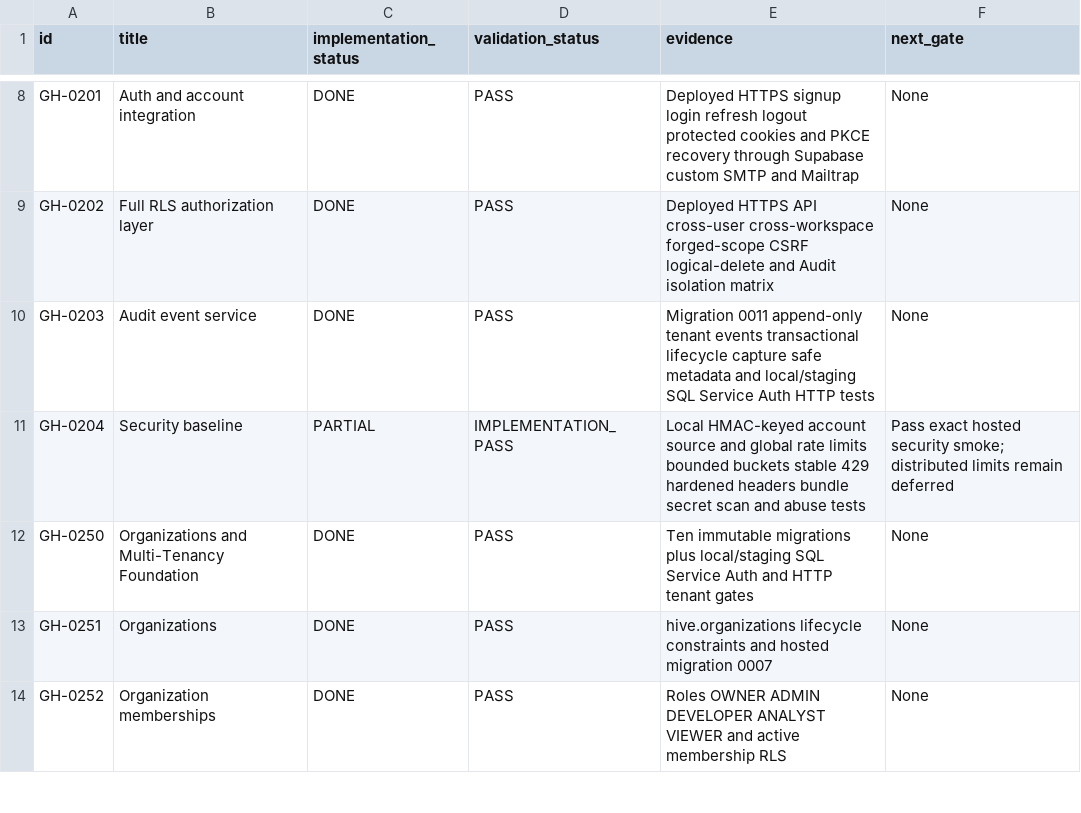
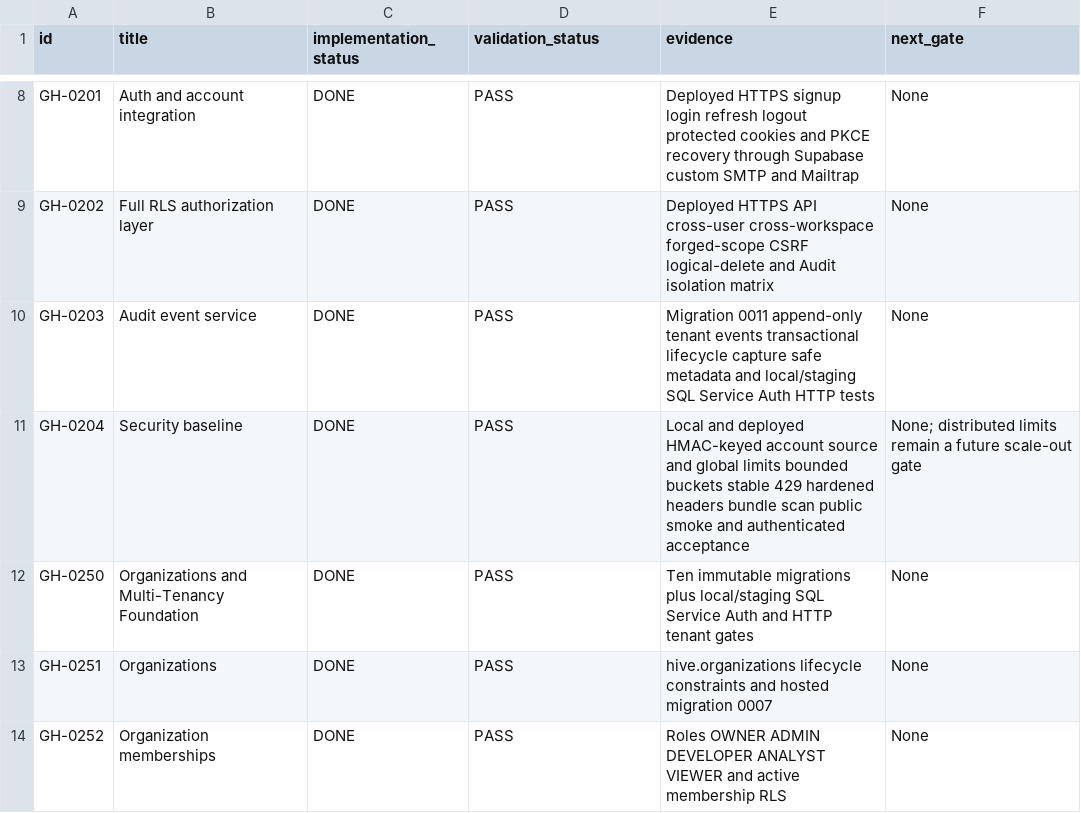
Before and after one commit to fredandraus-prog/green-hive, a CSV file: backlog/implementation_backlog.csv, drawn as a sheet; only a part is shown, gaps mark what is left out.

```diff
--- a/backlog/implementation_backlog.csv
+++ b/backlog/implementation_backlog.csv
@@ -10,3 +10,3 @@ GH-0202,"Full RLS authorization layer",DONE,PASS,"Deployed HTTPS API cross-user
 GH-0203,"Audit event service",DONE,PASS,"Migration 0011 append-only tenant events transactional lifecycle capture safe metadata and local/staging SQL Service Auth HTTP tests","None"
-GH-0204,"Security baseline",PARTIAL,IMPLEMENTATION_PASS,"Local HMAC-keyed account source and global rate limits bounded buckets stable 429 hardened headers bundle secret scan and abuse tests","Pass exact hosted security smoke; distributed limits remain deferred"
+GH-0204,"Security baseline",DONE,PASS,"Local and deployed HMAC-keyed account source and global limits bounded buckets stable 429 hardened headers bundle scan public smoke and authenticated acceptance","None; distributed limits remain a future scale-out gate"
 GH-0250,"Organizations and Multi-Tenancy Foundation",DONE,PASS,"Ten immutable migrations plus local/staging SQL Service Auth and HTTP tenant gates","None"
```
Also changed, not shown: 32 other files.
